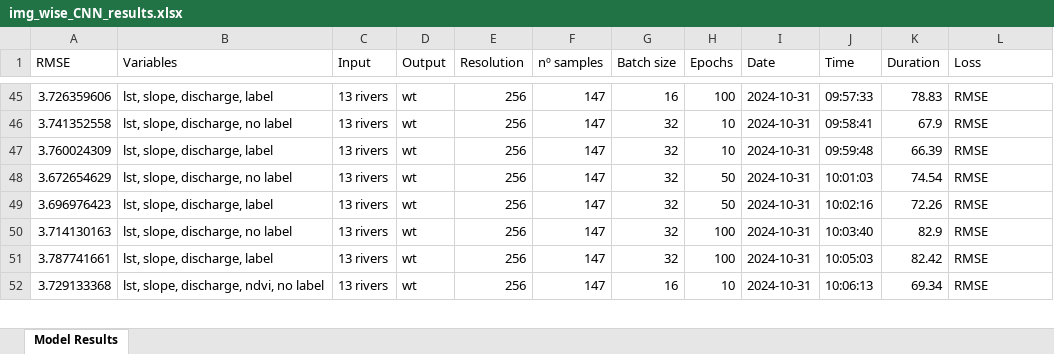
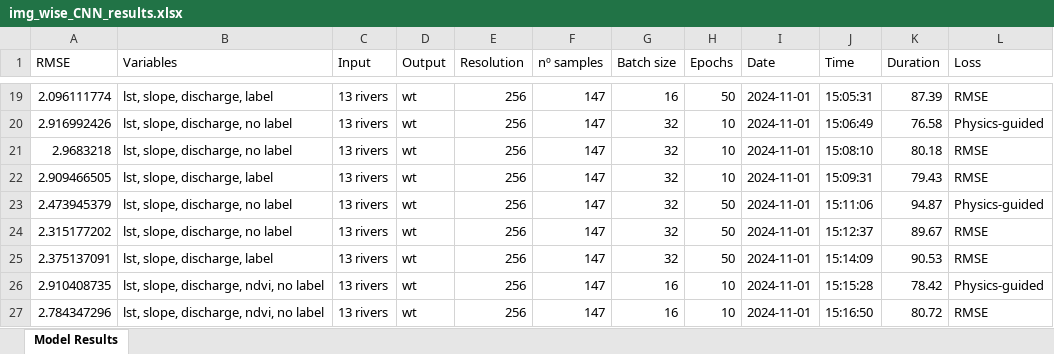
Before and after one commit to ruthparajo/cnn-river-temp-prediction, an Excel workbook: results/img_wise_CNN_results.xlsx, sheet Model Results, drawn as a sheet; only a part is shown, gaps mark what is left out; values as stored, in another font and other column widths than the file's, no borders; removed rows and columns are numbered as before the commit, all else as after; the diff covers the shown part only; the diff names each change by its address in the sheet, - before the commit and + after, or states it on an @@ line.

```diff
--- a/results/img_wise_CNN_results.xlsx (sheet Model Results)
+++ b/results/img_wise_CNN_results.xlsx (sheet Model Results)
-A19 (RMSE): 3.726359606
+A19 (RMSE): 2.096111774
-H19 (Epochs): 100
+H19 (Epochs): 50
-I19 (Date): 2024-10-31
+I19 (Date): 2024-11-01
-J19 (Time): 09:57:33
+J19 (Time): 15:05:31
-K19 (Duration): 78.83
+K19 (Duration): 87.39
+row 20: 2.916992426 | lst, slope, discharge, no label | 13 rivers | wt | 256 | 147 | 32 | 10 | 2024-11-01 | 15:06:49 | 76.58 | Physics-guided
-A21 (RMSE): 3.741352558
+A21 (RMSE): 2.9683218
-I21:I24 (Date): 2024-10-31
+I21:I24 (Date): 2024-11-01
-J21 (Time): 09:58:41
+J21 (Time): 15:08:10
-K21 (Duration): 67.9
+K21 (Duration): 80.18
-A22 (RMSE): 3.760024309
+A22 (RMSE): 2.909466505
-J22 (Time): 09:59:48
+J22 (Time): 15:09:31
-K22 (Duration): 66.39
+K22 (Duration): 79.43
-A23 (RMSE): 3.672654629
+A23 (RMSE): 2.473945379
-J23 (Time): 10:01:03
+J23 (Time): 15:11:06
-K23 (Duration): 74.54
+K23 (Duration): 94.87
-L23 (Loss): RMSE
+L23 (Loss): Physics-guided
-A24 (RMSE): 3.696976423
+A24 (RMSE): 2.315177202
-B24 (Variables): lst, slope, discharge, label
+B24 (Variables): lst, slope, discharge, no label
-J24 (Time): 10:02:16
+J24 (Time): 15:12:37
-K24 (Duration): 72.26
+K24 (Duration): 89.67
-row 50: 3.714130163 | lst, slope, discharge, no label | 13 rivers | wt | 256 | 147 | 32 | 100 | 2024-10-31 | 10:03:40 | 82.9 | RMSE
-A25 (RMSE): 3.787741661
+A25 (RMSE): 2.375137091
-H25 (Epochs): 100
+H25 (Epochs): 50
-I25 (Date): 2024-10-31
+I25 (Date): 2024-11-01
-J25 (Time): 10:05:03
+J25 (Time): 15:14:09
-K25 (Duration): 82.42
+K25 (Duration): 90.53
+row 26: 2.910408735 | lst, slope, discharge, ndvi, no label | 13 rivers | wt | 256 | 147 | 16 | 10 | 2024-11-01 | 15:15:28 | 78.42 | Physics-guided
-A27 (RMSE): 3.729133368
+A27 (RMSE): 2.784347296
-I27 (Date): 2024-10-31
+I27 (Date): 2024-11-01
-J27 (Time): 10:06:13
+J27 (Time): 15:16:50
-K27 (Duration): 69.34
+K27 (Duration): 80.72
```
Also changed, not shown: 5 added rows, 32 removed rows and 156 edited cells elsewhere in this sheet, results/all_results.xlsx, results/img_wise_CNN_improved_results.xlsx, 7 other files.
